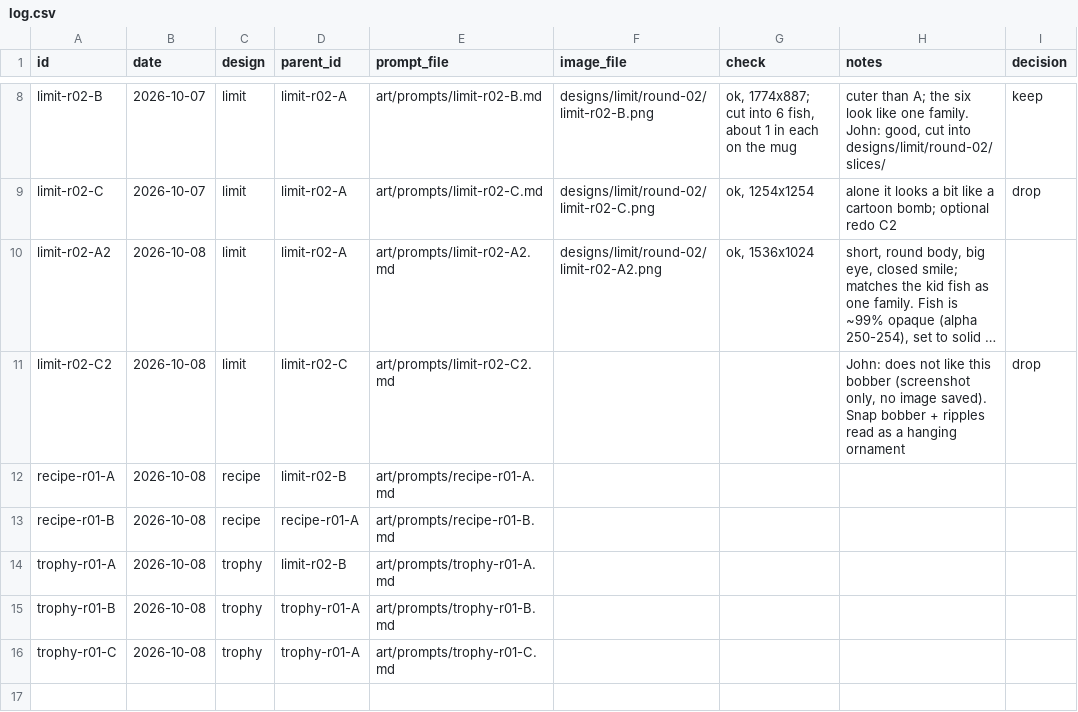
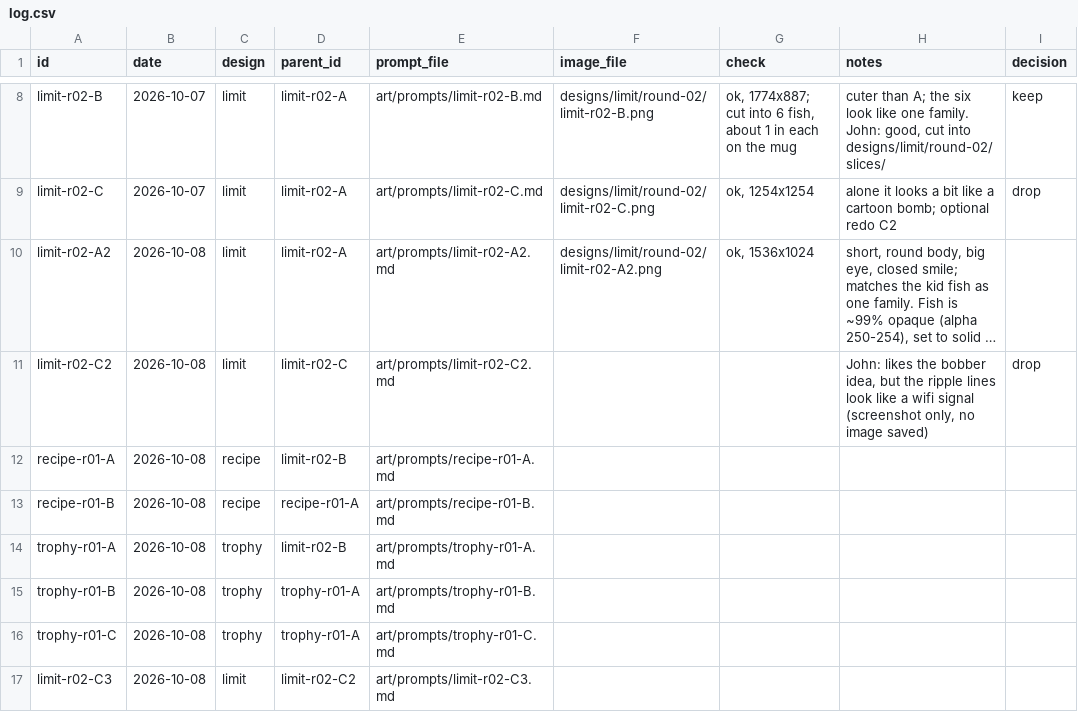
Before and after one commit to JMar323/dinner-bell-co, a CSV file: art/log.csv, drawn as a sheet; only a part is shown, gaps mark what is left out; long unchanged cells end in …; the diff names each change by its address in the sheet, - before the commit and + after, or states it on an @@ line.

```diff
--- a/art/log.csv
+++ b/art/log.csv
-H11 (notes): John: does not like this bobber (screenshot only, no image saved). Snap bobber + ripples read as a hanging ornament
+H11 (notes): John: likes the bobber idea, but the ripple lines look like a wifi signal (screenshot only, no image saved)
+row 17: limit-r02-C3 | 2026-10-08 | limit | limit-r02-C2 | art/prompts/limit-r02-C3.md
```
Also changed, not shown: 1 other file.
